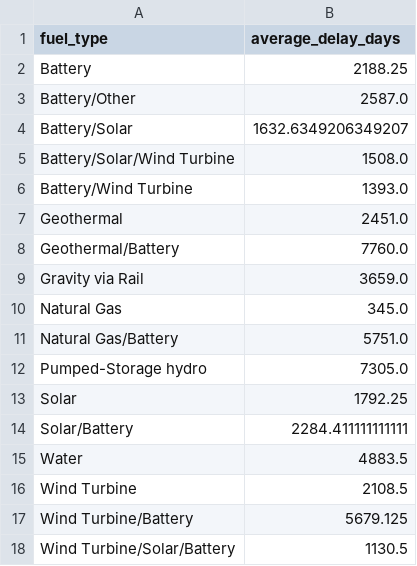
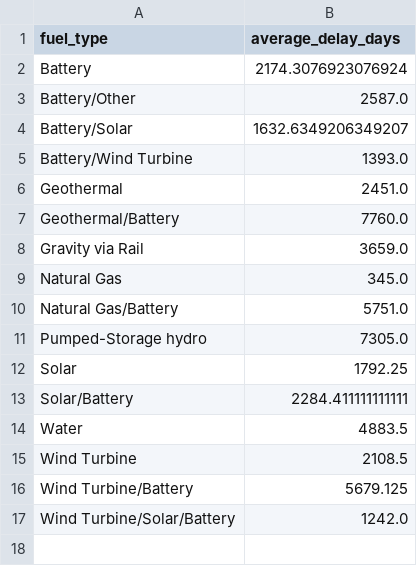
Before and after one commit to gkumarg/caiso-queue, a CSV file: reports/timeline_delay_by_fuel.csv, drawn as a sheet.

```diff
--- a/reports/timeline_delay_by_fuel.csv
+++ b/reports/timeline_delay_by_fuel.csv
@@ -1,6 +1,5 @@
 fuel_type,average_delay_days
-Battery,2188.25
+Battery,2174.3076923076924
 Battery/Other,2587.0
 Battery/Solar,1632.6349206349207
-Battery/Solar/Wind Turbine,1508.0
 Battery/Wind Turbine,1393.0
@@ -17,2 +16,2 @@ Wind Turbine,2108.5
 Wind Turbine/Battery,5679.125
-Wind Turbine/Solar/Battery,1130.5
+Wind Turbine/Solar/Battery,1242.0
```
Also changed, not shown: reports/capacity_by_fuel.csv, reports/project_timeline_delays.csv, 7 other files.
